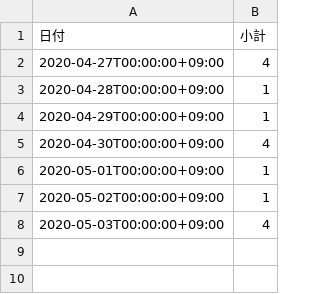
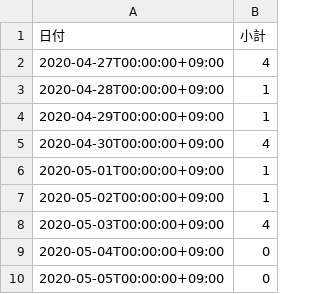
Before and after one commit to tatsuya1970/covid19scraping, a CSV file: patients_summary.csv, drawn as a sheet; the diff names each change by its address in the sheet, - before the commit and + after, or states it on an @@ line.

```diff
--- a/patients_summary.csv
+++ b/patients_summary.csv
+row 9: 2020-05-04T00:00:00+09:00 | 0
+row 10: 2020-05-05T00:00:00+09:00 | 0
```
Also changed, not shown: inspections.csv, 1 other file.
